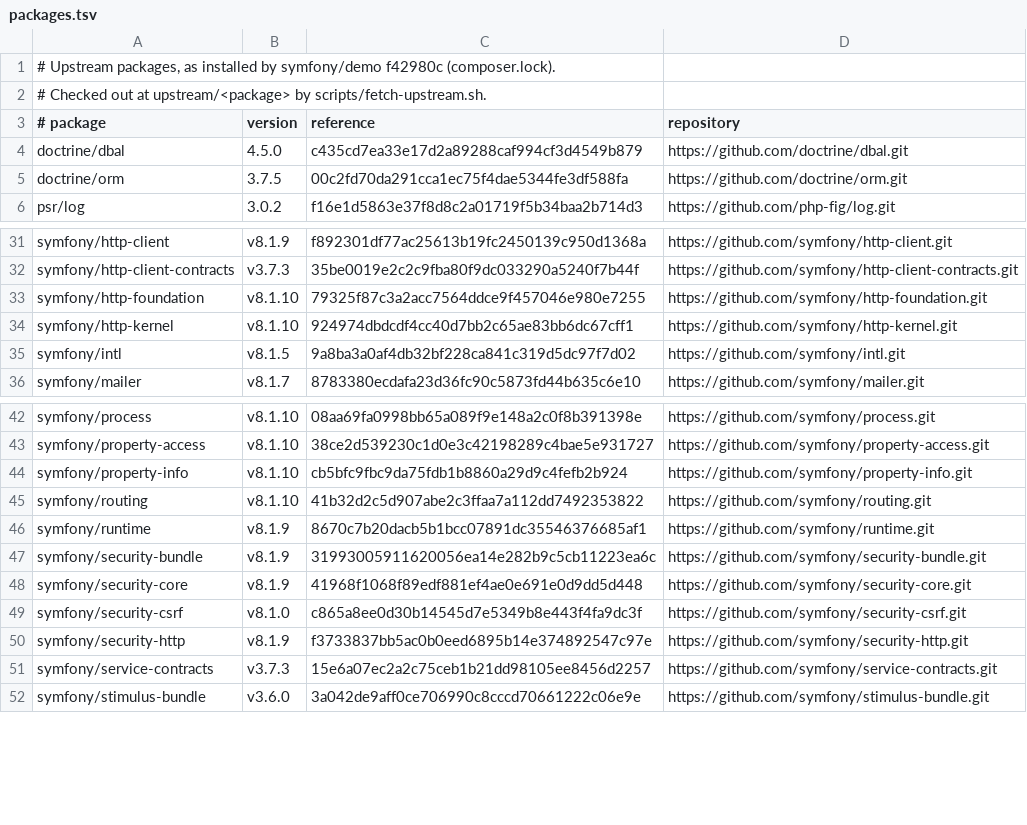
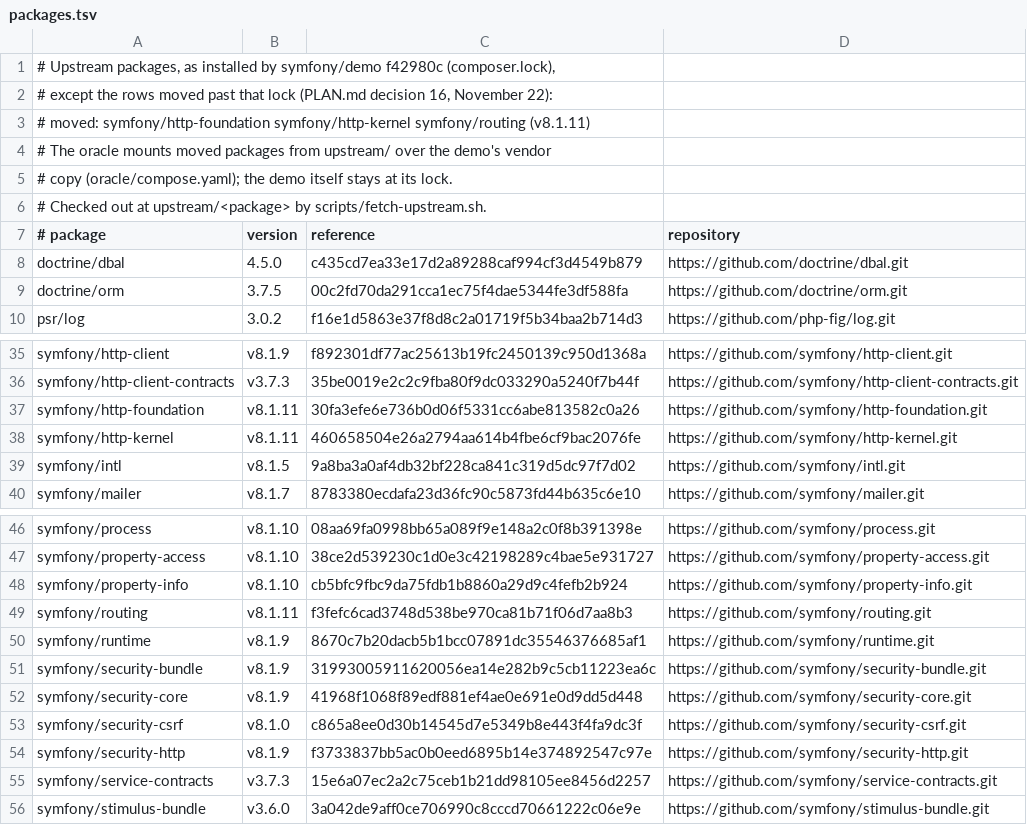
Before and after one commit to D-Nations/symfony-rs, a TSV file: parity/packages.tsv, drawn as a sheet; only a part is shown, gaps mark what is left out.

```diff
--- a/parity/packages.tsv
+++ b/parity/packages.tsv
@@ -1,2 +1,6 @@
-# Upstream packages, as installed by symfony/demo f42980c (composer.lock).
+# Upstream packages, as installed by symfony/demo f42980c (composer.lock),
+# except the rows moved past that lock (PLAN.md decision 16, November 22):
+# moved: symfony/http-foundation symfony/http-kernel symfony/routing (v8.1.11)
+# The oracle mounts moved packages from upstream/ over the demo's vendor
+# copy (oracle/compose.yaml); the demo itself stays at its lock.
 # Checked out at upstream/<package> by scripts/fetch-upstream.sh.
@@ -32,4 +36,4 @@ symfony/http-client	v8.1.9	f892301df77ac25613b19fc2450139c950d1368a	https://gith
 symfony/http-client-contracts	v3.7.3	35be0019e2c2c9fba80f9dc033290a5240f7b44f	https://github.com/symfony/http-client-contracts.git
-symfony/http-foundation	v8.1.10	79325f87c3a2acc7564ddce9f457046e980e7255	https://github.com/symfony/http-foundation.git
-symfony/http-kernel	v8.1.10	924974dbdcdf4cc40d7bb2c65ae83bb6dc67cff1	https://github.com/symfony/http-kernel.git
+symfony/http-foundation	v8.1.11	30fa3efe6e736b0d06f5331cc6abe813582c0a26	https://github.com/symfony/http-foundation.git
+symfony/http-kernel	v8.1.11	460658504e26a2794aa614b4fbe6cf9bac2076fe	https://github.com/symfony/http-kernel.git
 symfony/intl	v8.1.5	9a8ba3a0af4db32bf228ca841c319d5dc97f7d02	https://github.com/symfony/intl.git
@@ -44,3 +48,3 @@ symfony/property-access	v8.1.10	38ce2d539230c1d0e3c42198289c4bae5e931727	https:/
 symfony/property-info	v8.1.10	cb5bfc9fbc9da75fdb1b8860a29d9c4fefb2b924	https://github.com/symfony/property-info.git
-symfony/routing	v8.1.10	41b32d2c5d907abe2c3ffaa7a112dd7492353822	https://github.com/symfony/routing.git
+symfony/routing	v8.1.11	f3fefc6cad3748d538be970ca81b71f06d7aa8b3	https://github.com/symfony/routing.git
 symfony/runtime	v8.1.9	8670c7b20dacb5b1bcc07891dc35546376685af1	https://github.com/symfony/runtime.git
```
Also changed, not shown: parity/symfony/http-foundation.tsv, parity/symfony/http-kernel.tsv, 5 other files.
